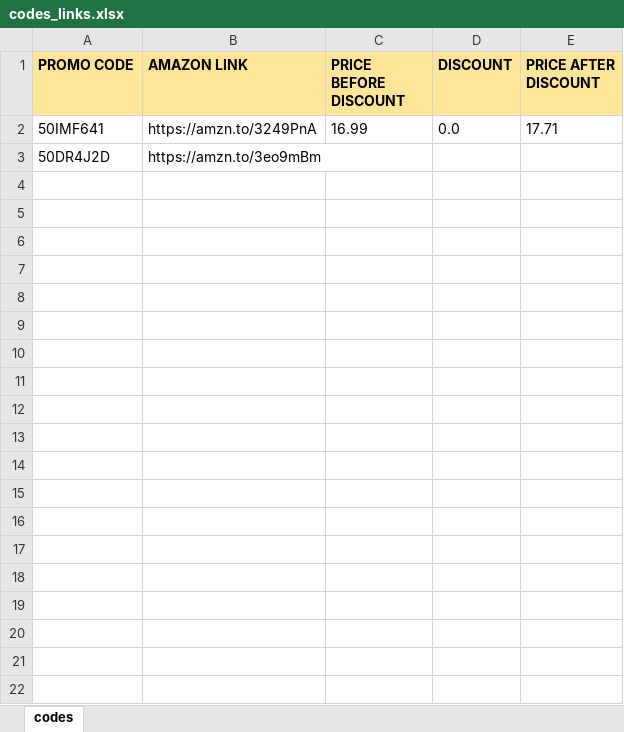
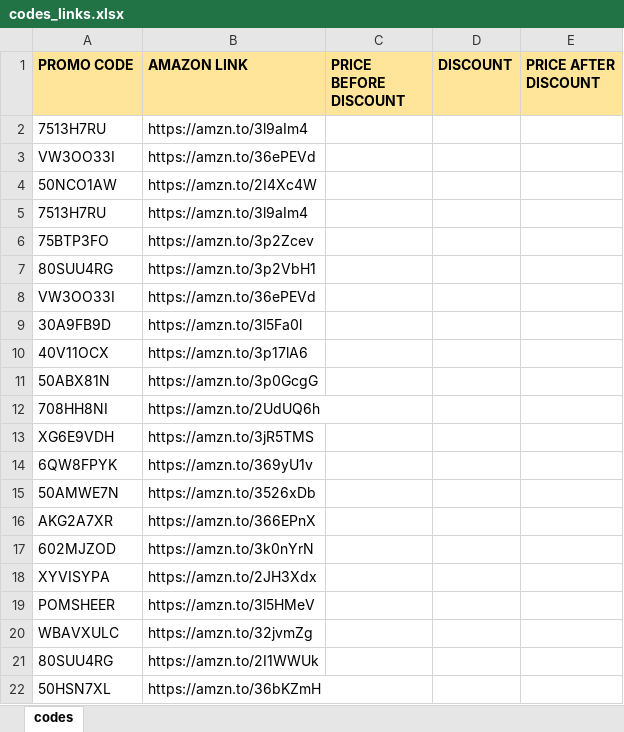
Before and after one commit to tatar6607/amazonPromoCode, an Excel workbook: target/test-classes/codes_links.xlsx, sheet codes, drawn as a sheet; values as stored, in another font and other column widths than the file's, no borders; removed rows and columns are numbered as before the commit, all else as after; the diff names each change by its address in the sheet, - before the commit and + after, or states it on an @@ line.

```diff
--- a/target/test-classes/codes_links.xlsx (sheet codes)
+++ b/target/test-classes/codes_links.xlsx (sheet codes)
-row 2: 50IMF641 | https://amzn.to/3249PnA | 16.99 | 0.0 | 17.71
-row 3: 50DR4J2D | https://amzn.to/3eo9mBm
+row 2: 7513H7RU | https://amzn.to/3l9aIm4
+row 3: VW3OO33I | https://amzn.to/36ePEVd
+row 4: 50NCO1AW | https://amzn.to/2I4Xc4W
+row 5: 7513H7RU | https://amzn.to/3l9aIm4
+row 6: 75BTP3FO | https://amzn.to/3p2Zcev
+row 7: 80SUU4RG | https://amzn.to/3p2VbH1
+row 8: VW3OO33I | https://amzn.to/36ePEVd
+row 9: 30A9FB9D | https://amzn.to/3l5Fa0l
+row 10: 40V11OCX | https://amzn.to/3p17lA6
+row 11: 50ABX81N | https://amzn.to/3p0GcgG
+row 12: 708HH8NI | https://amzn.to/2UdUQ6h
+row 13: XG6E9VDH | https://amzn.to/3jR5TMS
+row 14: 6QW8FPYK | https://amzn.to/369yU1v
+row 15: 50AMWE7N | https://amzn.to/3526xDb
+row 16: AKG2A7XR | https://amzn.to/366EPnX
+row 17: 602MJZOD | https://amzn.to/3k0nYrN
+row 18: XYVISYPA | https://amzn.to/2JH3Xdx
+row 19: POMSHEER | https://amzn.to/3l5HMeV
+row 20: WBAVXULC | https://amzn.to/32jvmZg
+row 21: 80SUU4RG | https://amzn.to/2I1WWUk
+row 22: 50HSN7XL | https://amzn.to/36bKZmH
```
Also changed, not shown: 3 other files.
